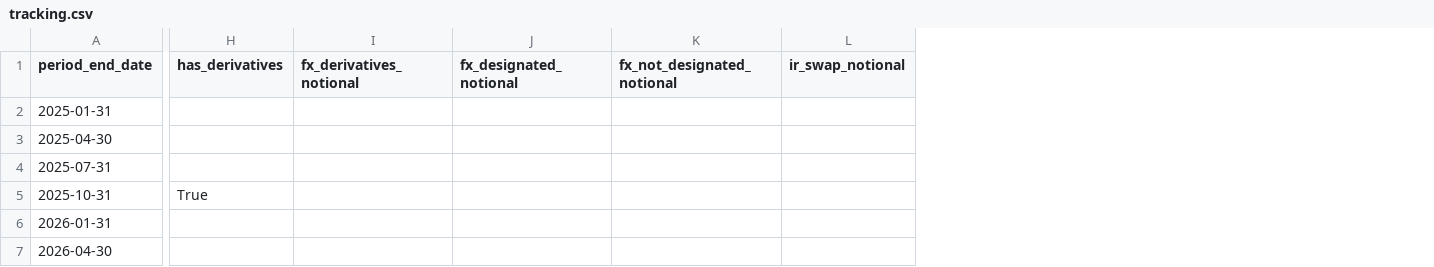
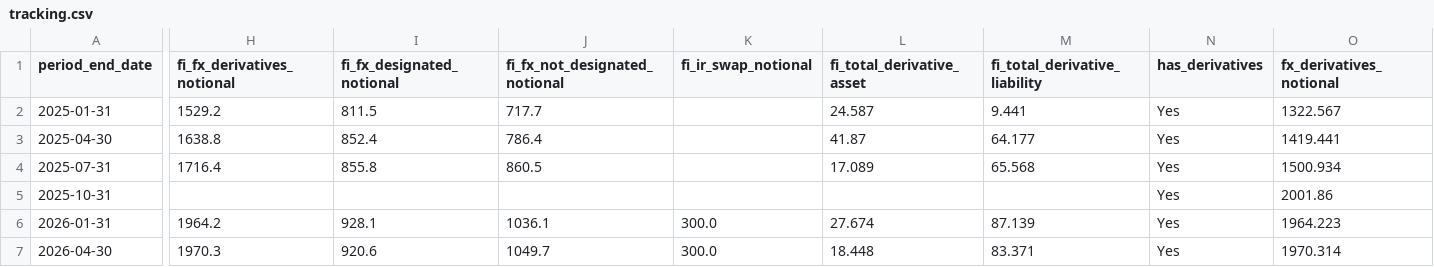
Before and after one commit to lukasbecker36-dot/sec-derivatives-, a CSV file: output/ndsn/tracking.csv, drawn as a sheet; only a part is shown, gaps mark what is left out; removed rows and columns are numbered as before the commit, all else as after; the diff covers the shown part only; the diff names each change by its address in the sheet, - before the commit and + after, or states it on an @@ line.

```diff
--- a/output/ndsn/tracking.csv
+++ b/output/ndsn/tracking.csv
-column H (has_derivatives), row 5: True
-column I (fx_derivatives_notional), empty
-column J (fx_designated_notional), empty
-column K (fx_not_designated_notional), empty
-column L (ir_swap_notional), empty
+column H (fi_fx_derivatives_notional), rows 2-7: 1529.2 | 1638.8 | 1716.4 |  | 1964.2 | 1970.3
+column I (fi_fx_designated_notional), rows 2-7: 811.5 | 852.4 | 855.8 |  | 928.1 | 920.6
+column J (fi_fx_not_designated_notional), rows 2-7: 717.7 | 786.4 | 860.5 |  | 1036.1 | 1049.7
+column K (fi_ir_swap_notional), rows 6-7: 300.0 | 300.0
+column L (fi_total_derivative_asset), rows 2-7: 24.587 | 41.87 | 17.089 |  | 27.674 | 18.448
+column M (fi_total_derivative_liability), rows 2-7: 9.441 | 64.177 | 65.568 |  | 87.139 | 83.371
+column N (has_derivatives), rows 2-7: all Yes
+column O (fx_derivatives_notional), rows 2-7: 1322.567 | 1419.441 | 1500.934 | 2001.86 | 1964.223 | 1970.314
```
Also changed, not shown: 18 added columns, 11 removed columns and 2 edited cells elsewhere in this file, backfill/state.csv, output/mtd/tracking.csv, 11 other files.
